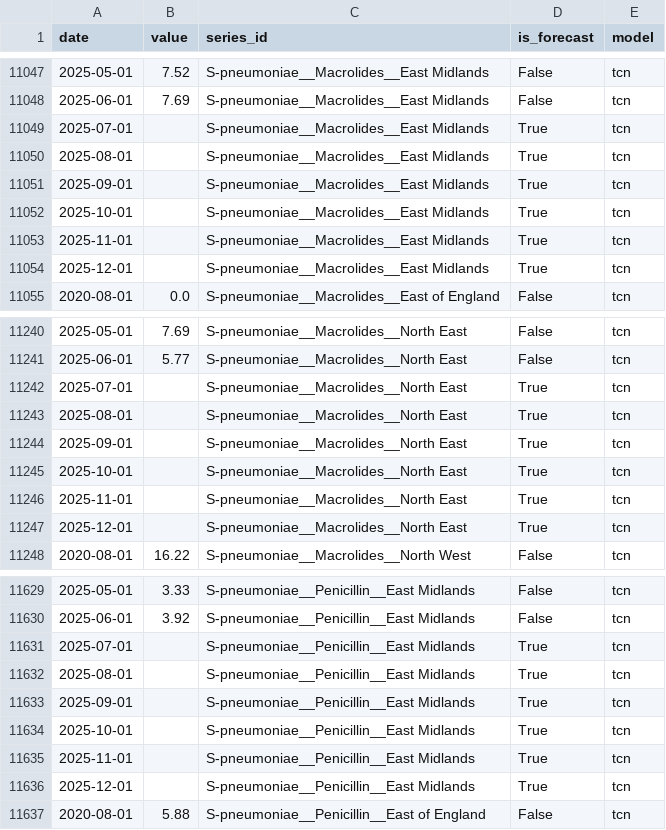
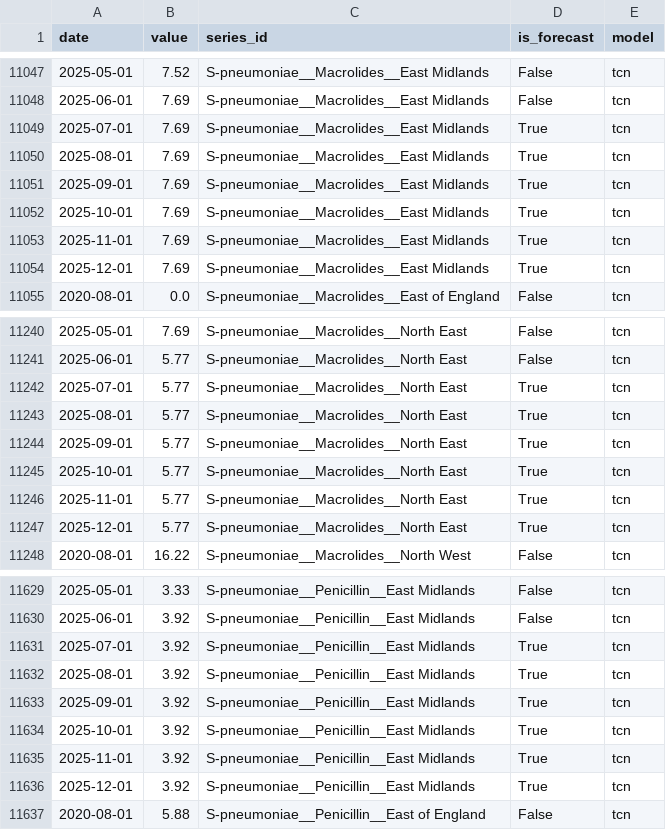
Before and after one commit to any144/fyp, a CSV file: backend/exports/tcn_continuous.csv, drawn as a sheet; only a part is shown, gaps mark what is left out; the diff covers the shown part only.

```diff
--- a/backend/exports/tcn_continuous.csv
+++ b/backend/exports/tcn_continuous.csv
@@ -11048,8 +11048,8 @@ date,value,series_id,is_forecast,model
 2025-06-01,7.69,S-pneumoniae__Macrolides__East Midlands,False,tcn
-2025-07-01,,S-pneumoniae__Macrolides__East Midlands,True,tcn
-2025-08-01,,S-pneumoniae__Macrolides__East Midlands,True,tcn
-2025-09-01,,S-pneumoniae__Macrolides__East Midlands,True,tcn
-2025-10-01,,S-pneumoniae__Macrolides__East Midlands,True,tcn
-2025-11-01,,S-pneumoniae__Macrolides__East Midlands,True,tcn
-2025-12-01,,S-pneumoniae__Macrolides__East Midlands,True,tcn
+2025-07-01,7.69,S-pneumoniae__Macrolides__East Midlands,True,tcn
+2025-08-01,7.69,S-pneumoniae__Macrolides__East Midlands,True,tcn
+2025-09-01,7.69,S-pneumoniae__Macrolides__East Midlands,True,tcn
+2025-10-01,7.69,S-pneumoniae__Macrolides__East Midlands,True,tcn
+2025-11-01,7.69,S-pneumoniae__Macrolides__East Midlands,True,tcn
+2025-12-01,7.69,S-pneumoniae__Macrolides__East Midlands,True,tcn
 2020-08-01,0.0,S-pneumoniae__Macrolides__East of England,False,tcn
@@ -11241,8 +11241,8 @@ date,value,series_id,is_forecast,model
 2025-06-01,5.77,S-pneumoniae__Macrolides__North East,False,tcn
-2025-07-01,,S-pneumoniae__Macrolides__North East,True,tcn
-2025-08-01,,S-pneumoniae__Macrolides__North East,True,tcn
-2025-09-01,,S-pneumoniae__Macrolides__North East,True,tcn
-2025-10-01,,S-pneumoniae__Macrolides__North East,True,tcn
-2025-11-01,,S-pneumoniae__Macrolides__North East,True,tcn
-2025-12-01,,S-pneumoniae__Macrolides__North East,True,tcn
+2025-07-01,5.77,S-pneumoniae__Macrolides__North East,True,tcn
+2025-08-01,5.77,S-pneumoniae__Macrolides__North East,True,tcn
+2025-09-01,5.77,S-pneumoniae__Macrolides__North East,True,tcn
+2025-10-01,5.77,S-pneumoniae__Macrolides__North East,True,tcn
+2025-11-01,5.77,S-pneumoniae__Macrolides__North East,True,tcn
+2025-12-01,5.77,S-pneumoniae__Macrolides__North East,True,tcn
 2020-08-01,16.22,S-pneumoniae__Macrolides__North West,False,tcn
@@ -11630,8 +11630,8 @@ date,value,series_id,is_forecast,model
 2025-06-01,3.92,S-pneumoniae__Penicillin__East Midlands,False,tcn
-2025-07-01,,S-pneumoniae__Penicillin__East Midlands,True,tcn
-2025-08-01,,S-pneumoniae__Penicillin__East Midlands,True,tcn
-2025-09-01,,S-pneumoniae__Penicillin__East Midlands,True,tcn
-2025-10-01,,S-pneumoniae__Penicillin__East Midlands,True,tcn
-2025-11-01,,S-pneumoniae__Penicillin__East Midlands,True,tcn
-2025-12-01,,S-pneumoniae__Penicillin__East Midlands,True,tcn
+2025-07-01,3.92,S-pneumoniae__Penicillin__East Midlands,True,tcn
+2025-08-01,3.92,S-pneumoniae__Penicillin__East Midlands,True,tcn
+2025-09-01,3.92,S-pneumoniae__Penicillin__East Midlands,True,tcn
+2025-10-01,3.92,S-pneumoniae__Penicillin__East Midlands,True,tcn
+2025-11-01,3.92,S-pneumoniae__Penicillin__East Midlands,True,tcn
+2025-12-01,3.92,S-pneumoniae__Penicillin__East Midlands,True,tcn
 2020-08-01,5.88,S-pneumoniae__Penicillin__East of England,False,tcn
```
Also changed, not shown: 6 edited cells elsewhere in this file, 12 other files.
